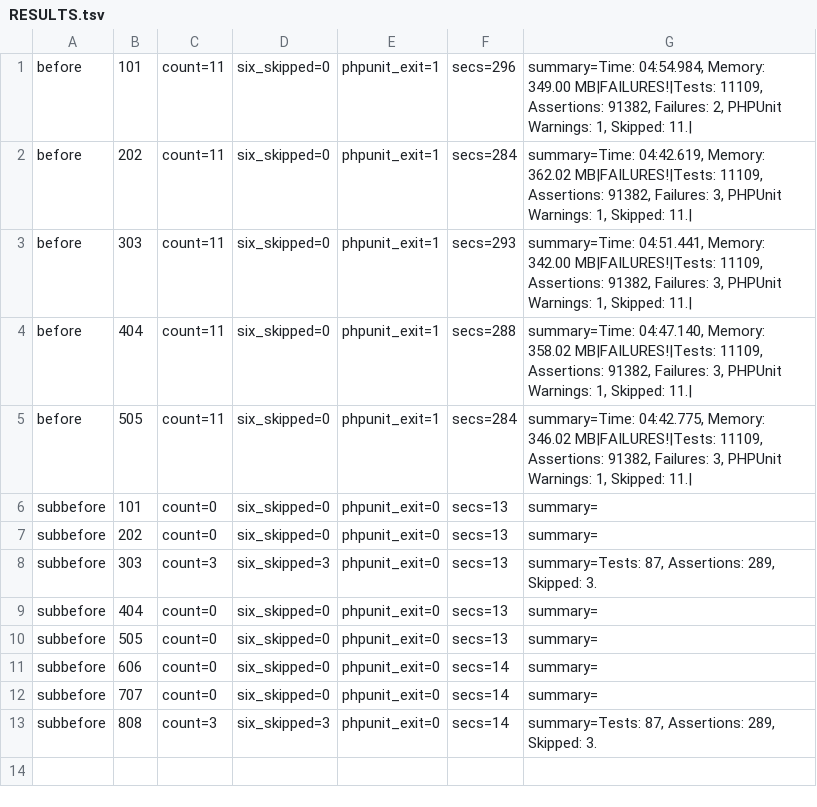
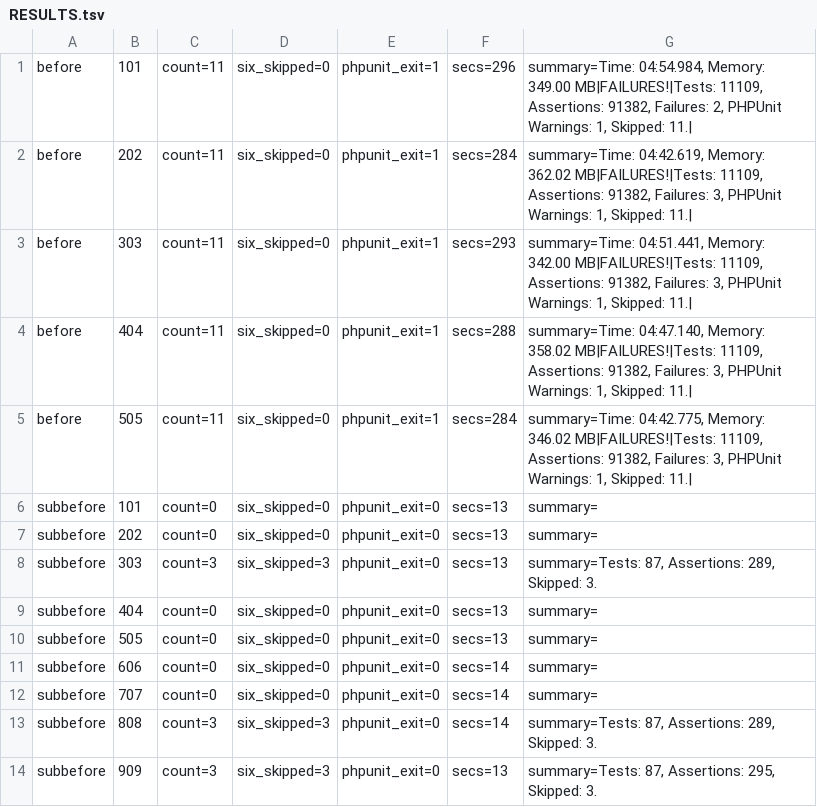
Before and after one commit to detain/phlix-server, a TSV file: runs/RESULTS.tsv, drawn as a sheet.

Commit message:
S266 subbefore measurement: seed 909 (skips=3 six_skipped=3 exit=0)

```diff
--- a/runs/RESULTS.tsv
+++ b/runs/RESULTS.tsv
@@ -13 +13,2 @@ subbefore	707	count=0	six_skipped=0	phpunit_exit=0	secs=14	summary=
 subbefore	808	count=3	six_skipped=3	phpunit_exit=0	secs=14	summary=Tests: 87, Assertions: 289, Skipped: 3.
+subbefore	909	count=3	six_skipped=3	phpunit_exit=0	secs=13	summary=Tests: 87, Assertions: 295, Skipped: 3.
```
Also changed, not shown: 1 other file.
